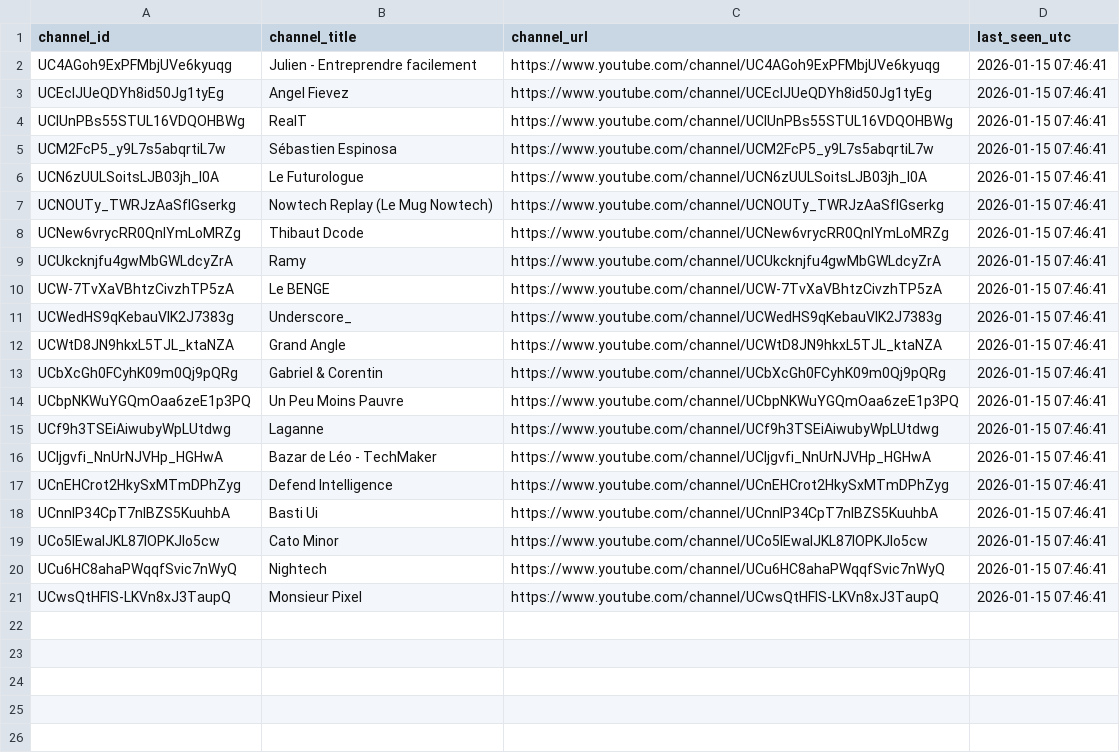
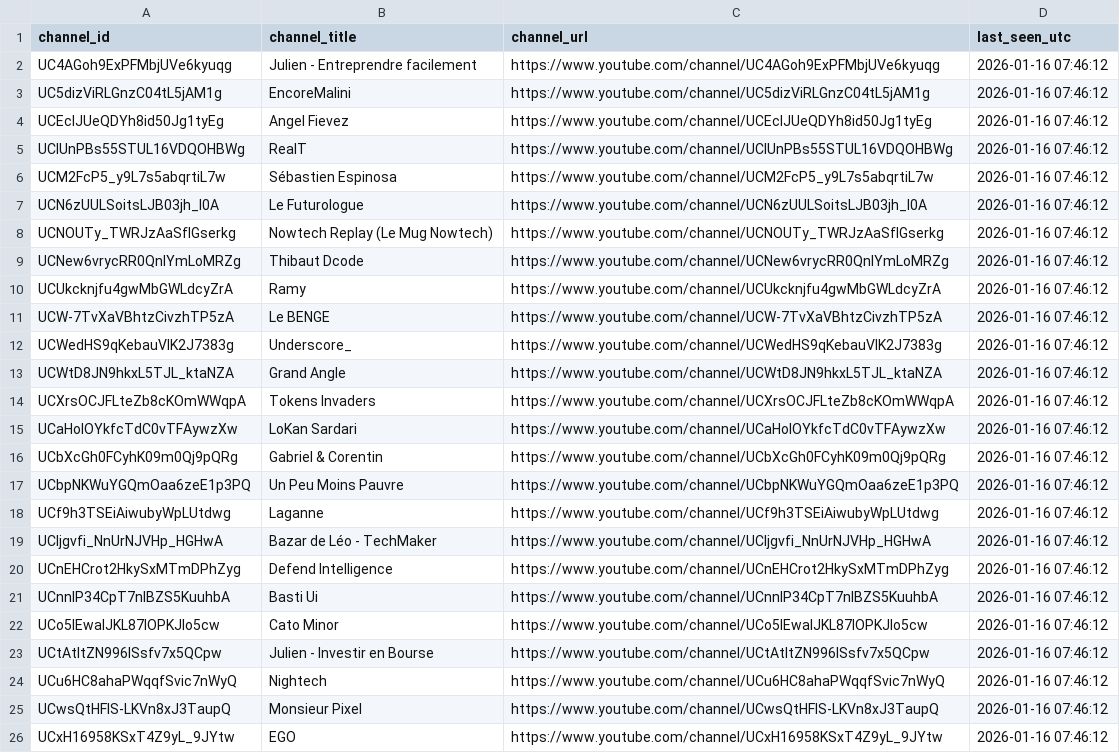
Before and after one commit to mftn-lab/youtube-daily-tracker, a CSV file: channels_reference.csv, drawn as a sheet.

```diff
--- a/channels_reference.csv
+++ b/channels_reference.csv
@@ -1,21 +1,26 @@
 channel_id,channel_title,channel_url,last_seen_utc
-UC4AGoh9ExPFMbjUVe6kyuqg,Julien - Entreprendre facilement,https://www.youtube.com/channel/UC4AGoh9ExPFMbjUVe6kyuqg,2026-01-15 07:46:41
-UCEclJUeQDYh8id50Jg1tyEg,Angel Fievez,https://www.youtube.com/channel/UCEclJUeQDYh8id50Jg1tyEg,2026-01-15 07:46:41
-UCIUnPBs55STUL16VDQOHBWg,RealT,https://www.youtube.com/channel/UCIUnPBs55STUL16VDQOHBWg,2026-01-15 07:46:41
-UCM2FcP5_y9L7s5abqrtiL7w,Sébastien Espinosa,https://www.youtube.com/channel/UCM2FcP5_y9L7s5abqrtiL7w,2026-01-15 07:46:41
-UCN6zUULSoitsLJB03jh_I0A,Le Futurologue,https://www.youtube.com/channel/UCN6zUULSoitsLJB03jh_I0A,2026-01-15 07:46:41
-UCNOUTy_TWRJzAaSfIGserkg,Nowtech Replay (Le Mug Nowtech),https://www.youtube.com/channel/UCNOUTy_TWRJzAaSfIGserkg,2026-01-15 07:46:41
-UCNew6vrycRR0QnlYmLoMRZg,Thibaut Dcode,https://www.youtube.com/channel/UCNew6vrycRR0QnlYmLoMRZg,2026-01-15 07:46:41
-UCUkcknjfu4gwMbGWLdcyZrA,Ramy,https://www.youtube.com/channel/UCUkcknjfu4gwMbGWLdcyZrA,2026-01-15 07:46:41
-UCW-7TvXaVBhtzCivzhTP5zA,Le BENGE,https://www.youtube.com/channel/UCW-7TvXaVBhtzCivzhTP5zA,2026-01-15 07:46:41
-UCWedHS9qKebauVIK2J7383g,Underscore_,https://www.youtube.com/channel/UCWedHS9qKebauVIK2J7383g,2026-01-15 07:46:41
-UCWtD8JN9hkxL5TJL_ktaNZA,Grand Angle,https://www.youtube.com/channel/UCWtD8JN9hkxL5TJL_ktaNZA,2026-01-15 07:46:41
-UCbXcGh0FCyhK09m0Qj9pQRg,Gabriel & Corentin,https://www.youtube.com/channel/UCbXcGh0FCyhK09m0Qj9pQRg,2026-01-15 07:46:41
-UCbpNKWuYGQmOaa6zeE1p3PQ,Un Peu Moins Pauvre,https://www.youtube.com/channel/UCbpNKWuYGQmOaa6zeE1p3PQ,2026-01-15 07:46:41
-UCf9h3TSEiAiwubyWpLUtdwg,Laganne  ,https://www.youtube.com/channel/UCf9h3TSEiAiwubyWpLUtdwg,2026-01-15 07:46:41
-UCljgvfi_NnUrNJVHp_HGHwA,Bazar de Léo - TechMaker,https://www.youtube.com/channel/UCljgvfi_NnUrNJVHp_HGHwA,2026-01-15 07:46:41
-UCnEHCrot2HkySxMTmDPhZyg,Defend Intelligence,https://www.youtube.com/channel/UCnEHCrot2HkySxMTmDPhZyg,2026-01-15 07:46:41
-UCnnIP34CpT7nIBZS5KuuhbA,Basti Ui,https://www.youtube.com/channel/UCnnIP34CpT7nIBZS5KuuhbA,2026-01-15 07:46:41
-UCo5lEwalJKL87lOPKJIo5cw,Cato Minor,https://www.youtube.com/channel/UCo5lEwalJKL87lOPKJIo5cw,2026-01-15 07:46:41
-UCu6HC8ahaPWqqfSvic7nWyQ,Nightech,https://www.youtube.com/channel/UCu6HC8ahaPWqqfSvic7nWyQ,2026-01-15 07:46:41
-UCwsQtHFlS-LKVn8xJ3TaupQ,Monsieur Pixel,https://www.youtube.com/channel/UCwsQtHFlS-LKVn8xJ3TaupQ,2026-01-15 07:46:41
+UC4AGoh9ExPFMbjUVe6kyuqg,Julien - Entreprendre facilement,https://www.youtube.com/channel/UC4AGoh9ExPFMbjUVe6kyuqg,2026-01-16 07:46:12
+UC5dizViRLGnzC04tL5jAM1g,EncoreMalini,https://www.youtube.com/channel/UC5dizViRLGnzC04tL5jAM1g,2026-01-16 07:46:12
+UCEclJUeQDYh8id50Jg1tyEg,Angel Fievez,https://www.youtube.com/channel/UCEclJUeQDYh8id50Jg1tyEg,2026-01-16 07:46:12
+UCIUnPBs55STUL16VDQOHBWg,RealT,https://www.youtube.com/channel/UCIUnPBs55STUL16VDQOHBWg,2026-01-16 07:46:12
+UCM2FcP5_y9L7s5abqrtiL7w,Sébastien Espinosa,https://www.youtube.com/channel/UCM2FcP5_y9L7s5abqrtiL7w,2026-01-16 07:46:12
+UCN6zUULSoitsLJB03jh_I0A,Le Futurologue,https://www.youtube.com/channel/UCN6zUULSoitsLJB03jh_I0A,2026-01-16 07:46:12
+UCNOUTy_TWRJzAaSfIGserkg,Nowtech Replay (Le Mug Nowtech),https://www.youtube.com/channel/UCNOUTy_TWRJzAaSfIGserkg,2026-01-16 07:46:12
+UCNew6vrycRR0QnlYmLoMRZg,Thibaut Dcode,https://www.youtube.com/channel/UCNew6vrycRR0QnlYmLoMRZg,2026-01-16 07:46:12
+UCUkcknjfu4gwMbGWLdcyZrA,Ramy,https://www.youtube.com/channel/UCUkcknjfu4gwMbGWLdcyZrA,2026-01-16 07:46:12
+UCW-7TvXaVBhtzCivzhTP5zA,Le BENGE,https://www.youtube.com/channel/UCW-7TvXaVBhtzCivzhTP5zA,2026-01-16 07:46:12
+UCWedHS9qKebauVIK2J7383g,Underscore_,https://www.youtube.com/channel/UCWedHS9qKebauVIK2J7383g,2026-01-16 07:46:12
+UCWtD8JN9hkxL5TJL_ktaNZA,Grand Angle,https://www.youtube.com/channel/UCWtD8JN9hkxL5TJL_ktaNZA,2026-01-16 07:46:12
+UCXrsOCJFLteZb8cKOmWWqpA,Tokens Invaders,https://www.youtube.com/channel/UCXrsOCJFLteZb8cKOmWWqpA,2026-01-16 07:46:12
+UCaHolOYkfcTdC0vTFAywzXw,LoKan Sardari,https://www.youtube.com/channel/UCaHolOYkfcTdC0vTFAywzXw,2026-01-16 07:46:12
+UCbXcGh0FCyhK09m0Qj9pQRg,Gabriel & Corentin,https://www.youtube.com/channel/UCbXcGh0FCyhK09m0Qj9pQRg,2026-01-16 07:46:12
+UCbpNKWuYGQmOaa6zeE1p3PQ,Un Peu Moins Pauvre,https://www.youtube.com/channel/UCbpNKWuYGQmOaa6zeE1p3PQ,2026-01-16 07:46:12
+UCf9h3TSEiAiwubyWpLUtdwg,Laganne  ,https://www.youtube.com/channel/UCf9h3TSEiAiwubyWpLUtdwg,2026-01-16 07:46:12
+UCljgvfi_NnUrNJVHp_HGHwA,Bazar de Léo - TechMaker,https://www.youtube.com/channel/UCljgvfi_NnUrNJVHp_HGHwA,2026-01-16 07:46:12
+UCnEHCrot2HkySxMTmDPhZyg,Defend Intelligence,https://www.youtube.com/channel/UCnEHCrot2HkySxMTmDPhZyg,2026-01-16 07:46:12
+UCnnIP34CpT7nIBZS5KuuhbA,Basti Ui,https://www.youtube.com/channel/UCnnIP34CpT7nIBZS5KuuhbA,2026-01-16 07:46:12
+UCo5lEwalJKL87lOPKJIo5cw,Cato Minor,https://www.youtube.com/channel/UCo5lEwalJKL87lOPKJIo5cw,2026-01-16 07:46:12
+UCtAtltZN996ISsfv7x5QCpw,Julien - Investir en Bourse,https://www.youtube.com/channel/UCtAtltZN996ISsfv7x5QCpw,2026-01-16 07:46:12
+UCu6HC8ahaPWqqfSvic7nWyQ,Nightech,https://www.youtube.com/channel/UCu6HC8ahaPWqqfSvic7nWyQ,2026-01-16 07:46:12
+UCwsQtHFlS-LKVn8xJ3TaupQ,Monsieur Pixel,https://www.youtube.com/channel/UCwsQtHFlS-LKVn8xJ3TaupQ,2026-01-16 07:46:12
+UCxH16958KSxT4Z9yL_9JYtw,EGO,https://www.youtube.com/channel/UCxH16958KSxT4Z9yL_9JYtw,2026-01-16 07:46:12
```
Also changed, not shown: youtube_daily_snapshots.csv, 1 other file.
